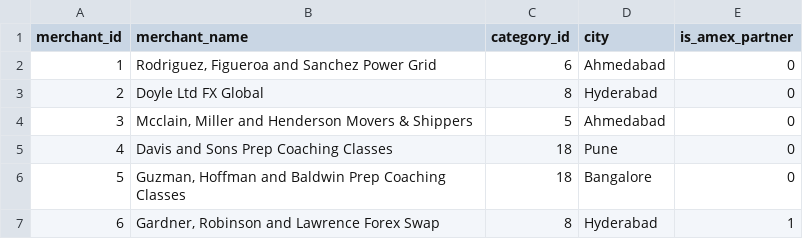
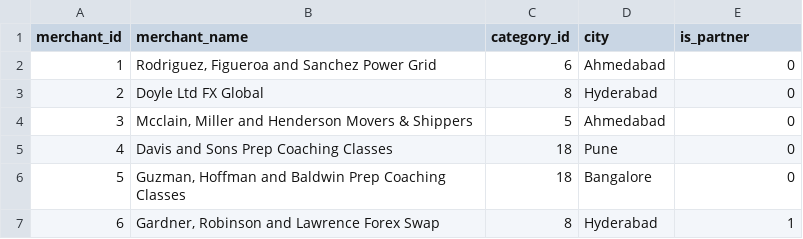
Before and after one commit to raghav-garg8/Amex_Project, a CSV file: data/merchants_clean.csv, drawn as a sheet; only a part is shown.

```diff
--- a/data/merchants_clean.csv
+++ b/data/merchants_clean.csv
@@ -1,2 +1,2 @@
-merchant_id,merchant_name,category_id,city,is_amex_partner
+merchant_id,merchant_name,category_id,city,is_partner
 1,"Rodriguez, Figueroa and Sanchez Power Grid",6,Ahmedabad,0
```
Also changed, not shown: data/campaign_clicks_clean.csv, data/campaign_clicks_raw.csv, 42 other files.
